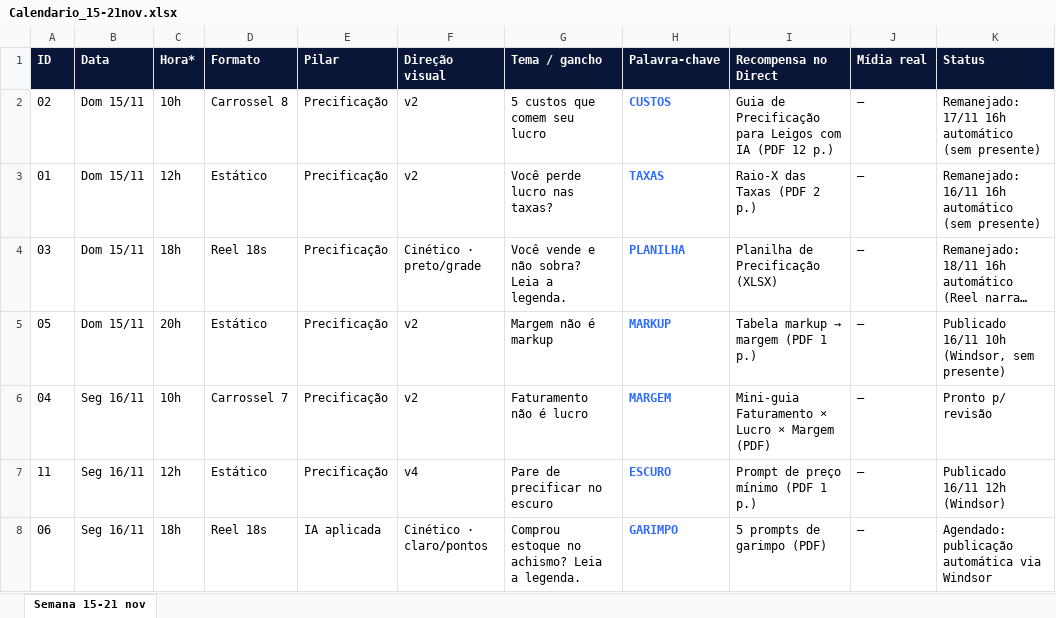
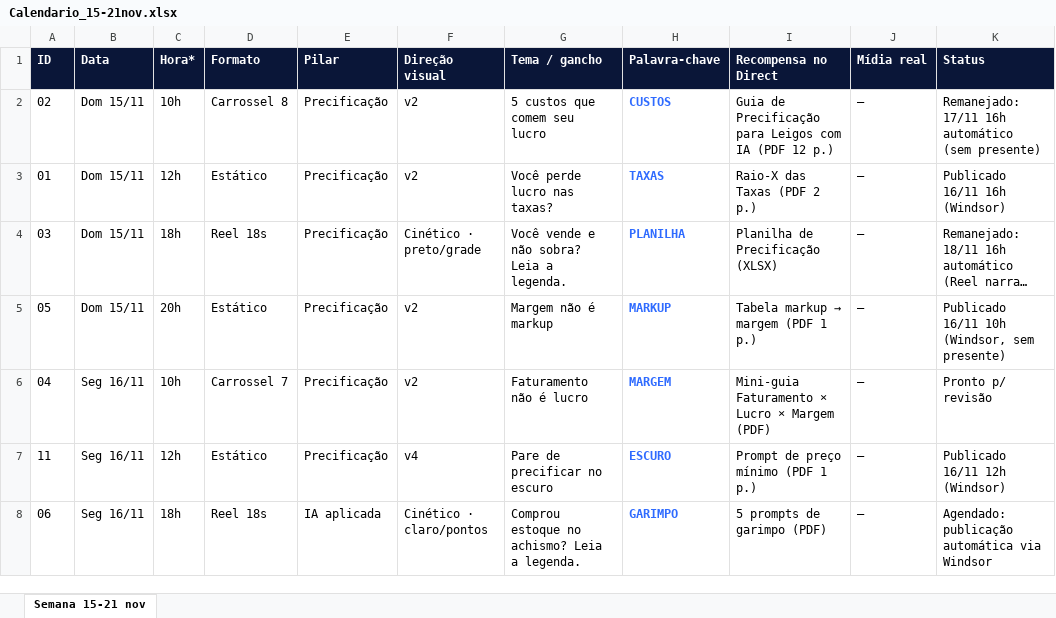
Before and after one commit to augustosilvap-ops/playtimeguitarshop, an Excel workbook: augusto/editorial/Calendario_15-21nov.xlsx, sheet Semana 15-21 nov, drawn as a sheet; only a part is shown; long unchanged cells end in …; values as stored, in another font and other column widths than the file's, no borders; the diff names each change by its address in the sheet, - before the commit and + after, or states it on an @@ line.

```diff
--- a/augusto/editorial/Calendario_15-21nov.xlsx (sheet Semana 15-21 nov)
+++ b/augusto/editorial/Calendario_15-21nov.xlsx (sheet Semana 15-21 nov)
-K3 (Status): Remanejado: 16/11 16h automático (sem presente)
+K3 (Status): Publicado 16/11 16h (Windsor)
```
Also changed, not shown: 3 other files.
